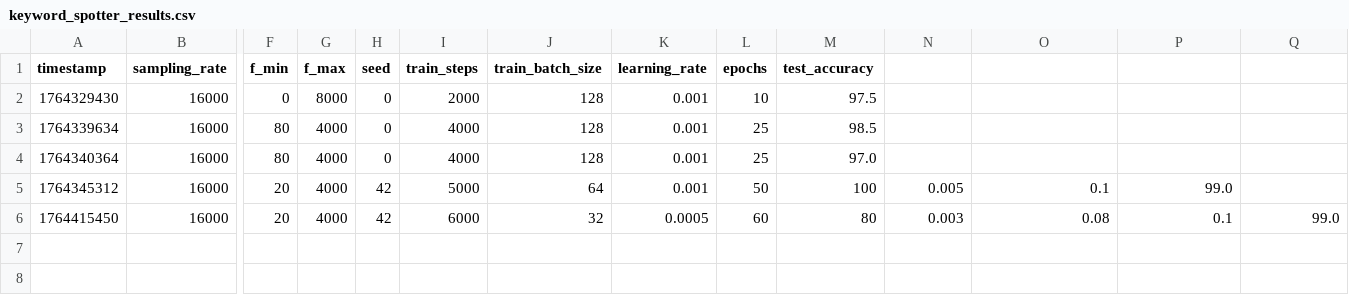
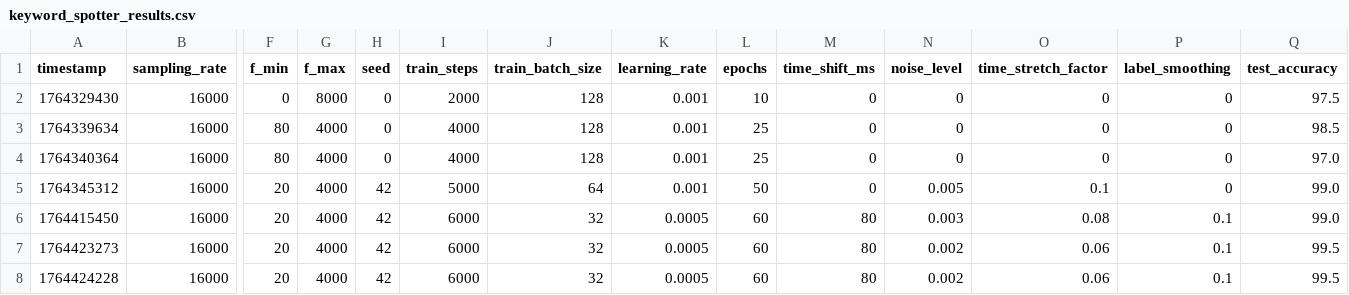
Before and after one commit to ghMellow/polito-ecai, a CSV file: HW2/keyword_spotter_results.csv, drawn as a sheet; only a part is shown, gaps mark what is left out; rows hold the shown columns only; the diff names each change by its address in the sheet, - before the commit and + after, or states it on an @@ line.

```diff
--- a/HW2/keyword_spotter_results.csv
+++ b/HW2/keyword_spotter_results.csv
-M1: test_accuracy
+M1: time_shift_ms
-N1: (empty)
+N1: noise_level
-O1: (empty)
+O1: time_stretch_factor
-P1: (empty)
+P1: label_smoothing
-Q1: (empty)
+Q1: test_accuracy
-M2 (time_shift_ms): 97.5
+M2 (time_shift_ms): 0
-N2:N4 (noise_level): (empty)
+N2:N4 (noise_level): 0
-O2:O4 (time_stretch_factor): (empty)
+O2:O4 (time_stretch_factor): 0
-P2:P4 (label_smoothing): (empty)
+P2:P4 (label_smoothing): 0
-Q2 (test_accuracy): (empty)
+Q2 (test_accuracy): 97.5
-M3 (time_shift_ms): 98.5
+M3 (time_shift_ms): 0
-Q3 (test_accuracy): (empty)
+Q3 (test_accuracy): 98.5
-M4 (time_shift_ms): 97.0
+M4 (time_shift_ms): 0
-Q4 (test_accuracy): (empty)
+Q4 (test_accuracy): 97.0
-M5 (time_shift_ms): 100
+M5 (time_shift_ms): 0
-P5 (label_smoothing): 99.0
+P5 (label_smoothing): 0
-Q5 (test_accuracy): (empty)
+Q5 (test_accuracy): 99.0
+row 7: 1764423273 | 16000 | 20 | 4000 | 42 | 6000 | 32 | 0.0005 | 60 | 80 | 0.002 | 0.06 | 0.1 | 99.5
+row 8: 1764424228 | 16000 | 20 | 4000 | 42 | 6000 | 32 | 0.0005 | 60 | 80 | 0.002 | 0.06 | 0.1 | 99.5
```
Also changed, not shown: 3 other files.
